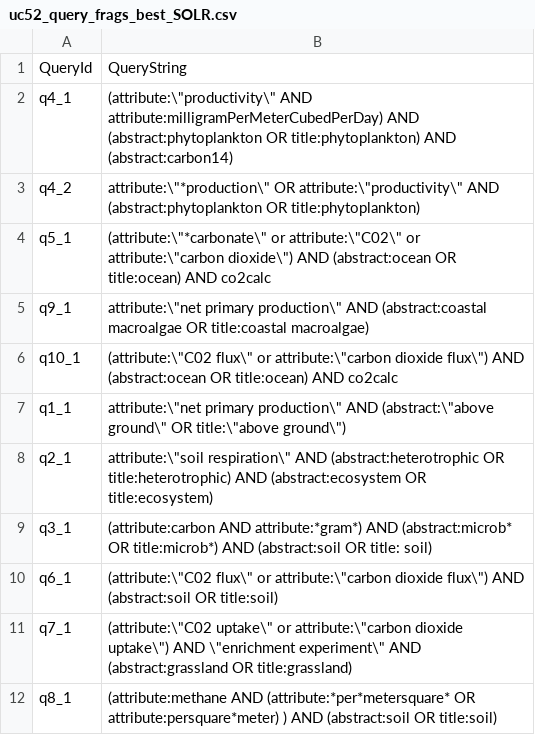
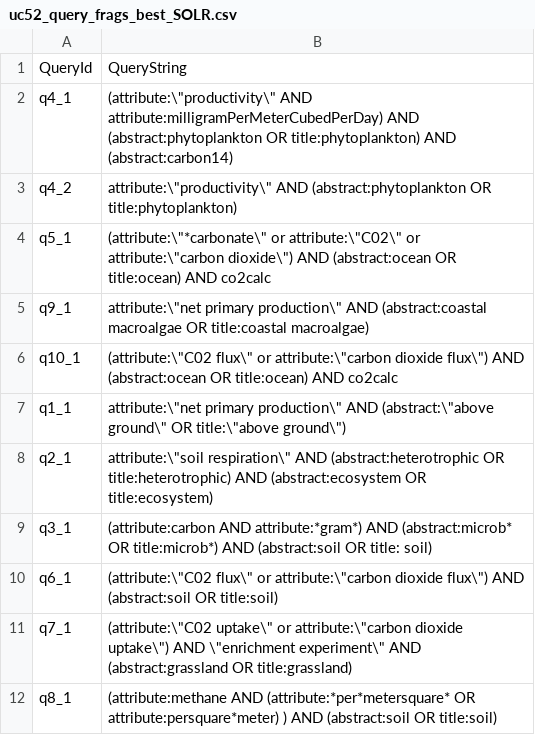
Before and after one commit to DataONEorg/semantic-query, a CSV file: lib/queries/uc52_query_frags_best_SOLR.csv, drawn as a sheet.

Commit message:
simplified the second version of  query 4, to drop the word "production"

```diff
--- a/lib/queries/uc52_query_frags_best_SOLR.csv
+++ b/lib/queries/uc52_query_frags_best_SOLR.csv
@@ -2,3 +2,3 @@ QueryId,QueryString
 q4_1,(attribute:\"productivity\" AND attribute:milligramPerMeterCubedPerDay) AND (abstract:phytoplankton OR title:phytoplankton) AND (abstract:carbon14)
-q4_2,attribute:\"*production\" OR attribute:\"productivity\" AND (abstract:phytoplankton OR title:phytoplankton)
+q4_2,attribute:\"productivity\" AND (abstract:phytoplankton OR title:phytoplankton)
 q5_1,(attribute:\"*carbonate\" or attribute:\"C02\" or attribute:\"carbon dioxide\") AND (abstract:ocean OR title:ocean) AND co2calc
```
